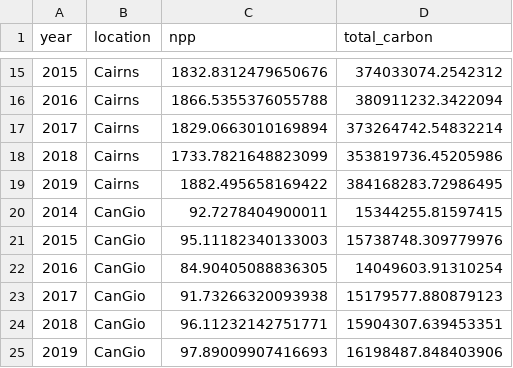
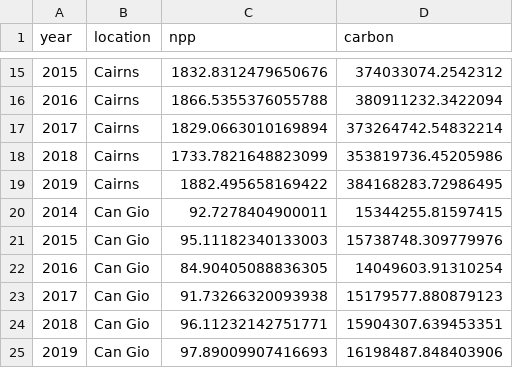
Before and after one commit to jcgloria/npp_gee, a CSV file: npp_gee_data.csv, drawn as a sheet; only a part is shown, gaps mark what is left out; the diff names each change by its address in the sheet, - before the commit and + after, or states it on an @@ line.

```diff
--- a/npp_gee_data.csv
+++ b/npp_gee_data.csv
-D1: total_carbon
+D1: carbon
-B20:B25 (location): CanGio
+B20:B25 (location): Can Gio
```
Also changed, not shown: mod15_par.csv, ndvi.csv, 14 other files.
